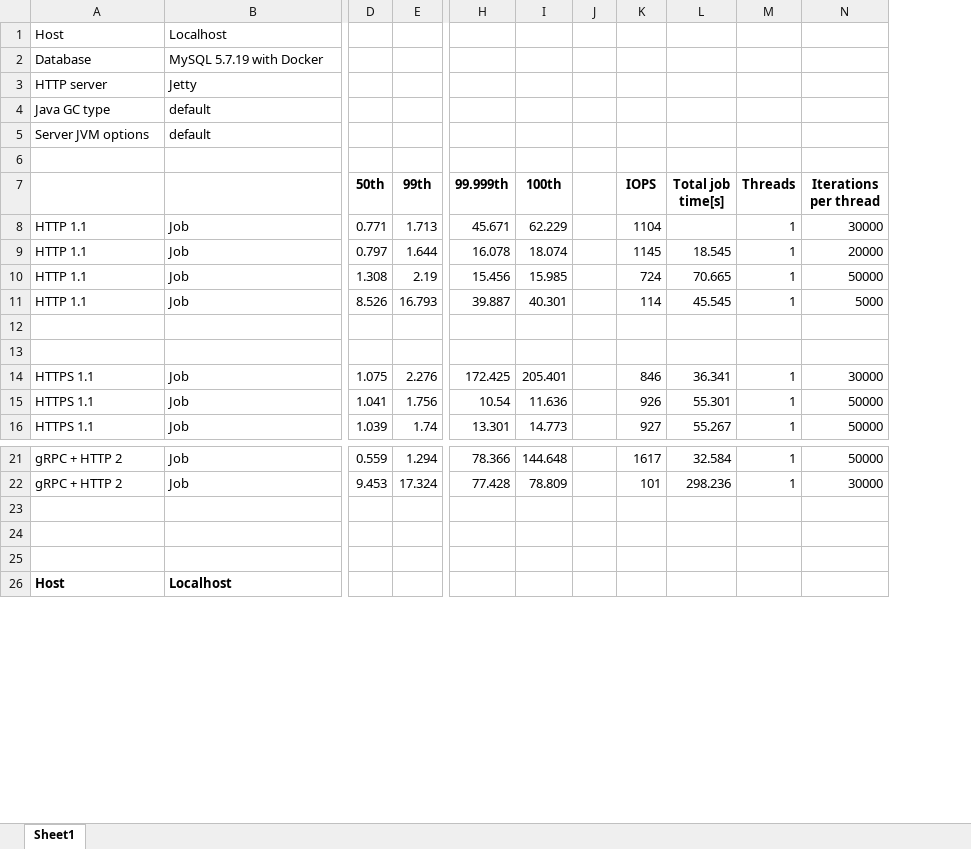
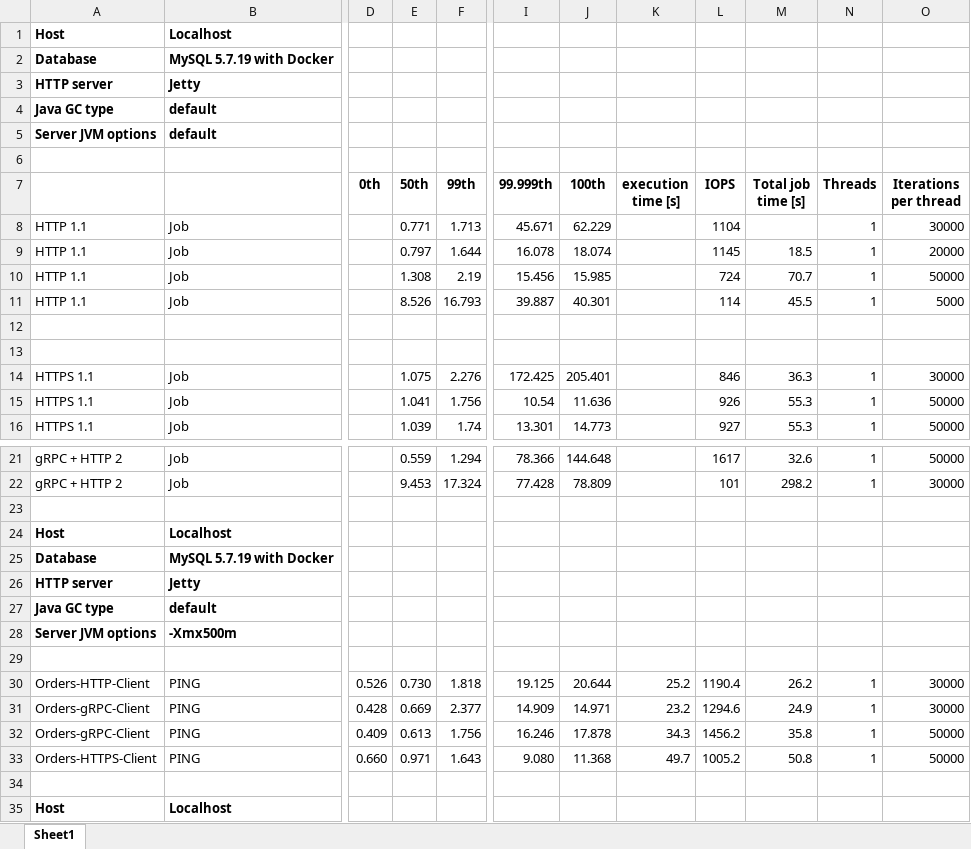
Before and after one commit to grzegorz-aniol/spring-cloud-playground, an Excel workbook: docs/orders-performance.xlsx, sheet Sheet1, drawn as a sheet; only a part is shown, gaps mark what is left out; values as stored, in another font and other column widths than the file's, no borders; removed rows and columns are numbered as before the commit, all else as after; rows hold the shown columns only; the diff names each change by its address in the sheet, - before the commit and + after, or states it on an @@ line.

Commit message:
CSV formatting for performance metrics. Remove service discovery and configuration services from orders projects. Linux scripts for tests

```diff
--- a/docs/orders-performance.xlsx (sheet Sheet1)
+++ b/docs/orders-performance.xlsx (sheet Sheet1)
+column D (0th), empty
-column J, empty
+column K (execution time [s]), empty
-column L (Total job time[s]), rows 9-16: 18.545 | 70.665 | 45.545 |  |  | 36.341 | 55.301 | 55.267; rows 21-22: 32.584 | 298.236
+column M (Total job time [s]), rows 9-16: 18.5 | 70.7 | 45.5 |  |  | 36.3 | 55.3 | 55.3; rows 21-22: 32.6 | 298.2
-A1:B5 bold: off
+A1:B5 bold: on
+row 24: Host | Localhost
+row 25: Database | MySQL 5.7.19 with Docker
+row 26: HTTP server | Jetty
+row 27: Java GC type | default
+row 28: Server JVM options | -Xmx500m
+row 30: Orders-HTTP-Client | PING | 0.526 | 0.730 | 1.818 | 19.125 | 20.644 | 25.2 | 1190.4 | 26.2 | 1 | 30000
+row 31: Orders-gRPC-Client | PING | 0.428 | 0.669 | 2.377 | 14.909 | 14.971 | 23.2 | 1294.6 | 24.9 | 1 | 30000
+row 32: Orders-gRPC-Client | PING | 0.409 | 0.613 | 1.756 | 16.246 | 17.878 | 34.3 | 1456.2 | 35.8 | 1 | 50000
+row 33: Orders-HTTPS-Client | PING | 0.660 | 0.971 | 1.643 | 9.080 | 11.368 | 49.7 | 1005.2 | 50.8 | 1 | 50000
```
Also changed, not shown: 19 other files.
